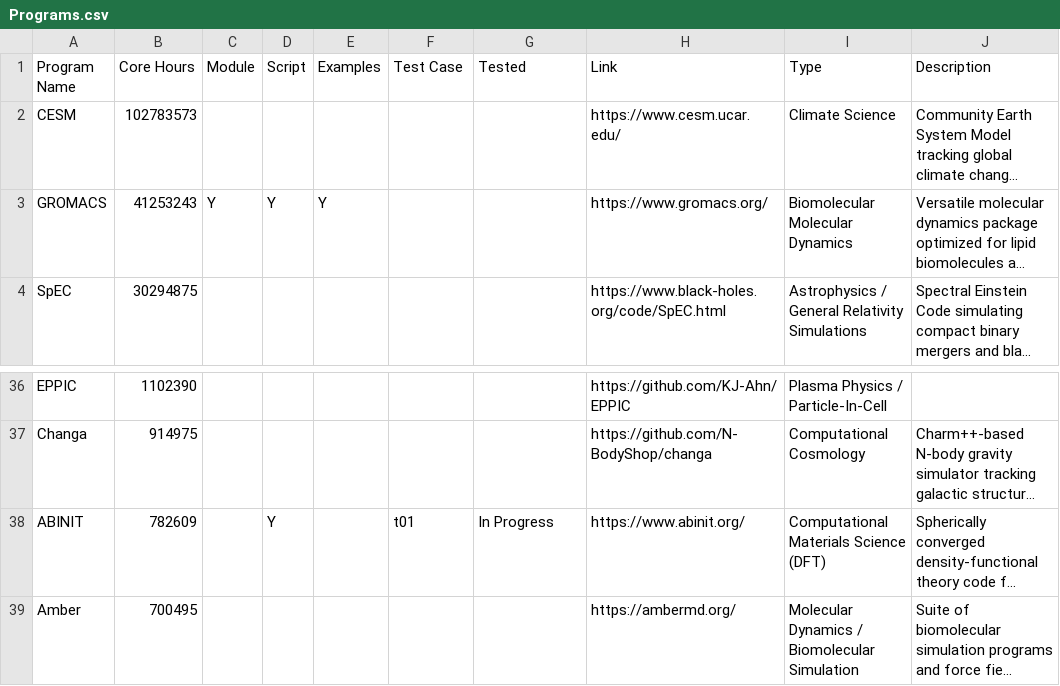
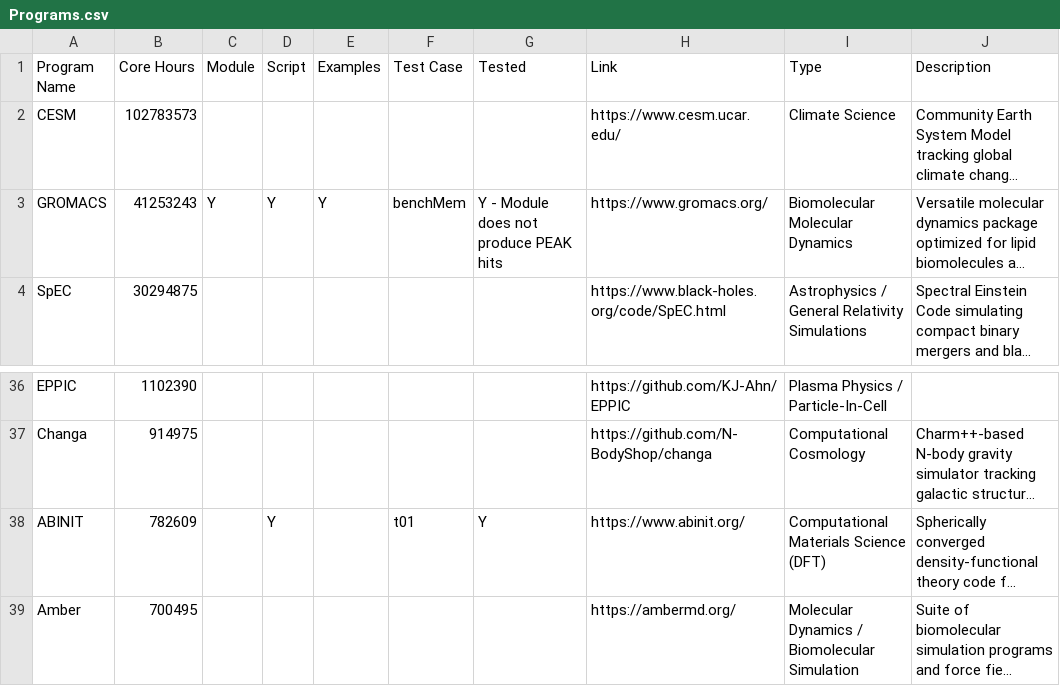
Before and after one commit to CRW405/REU-HPC-Research, a CSV file: Week 5/Programs.csv, drawn as a sheet; only a part is shown, gaps mark what is left out; long unchanged cells end in …; the diff names each change by its address in the sheet, - before the commit and + after, or states it on an @@ line.

Commit message:
ABINIT and GROMACS results added and PEAK notes for GROMACS

```diff
--- a/Week 5/Programs.csv
+++ b/Week 5/Programs.csv
-F3 (Test Case): (empty)
+F3 (Test Case): benchMem
-G3 (Tested): (empty)
+G3 (Tested): Y - Module does not produce PEAK hits
-G38 (Tested): In Progress
+G38 (Tested): Y
```
Also changed, not shown: 1 other file.
